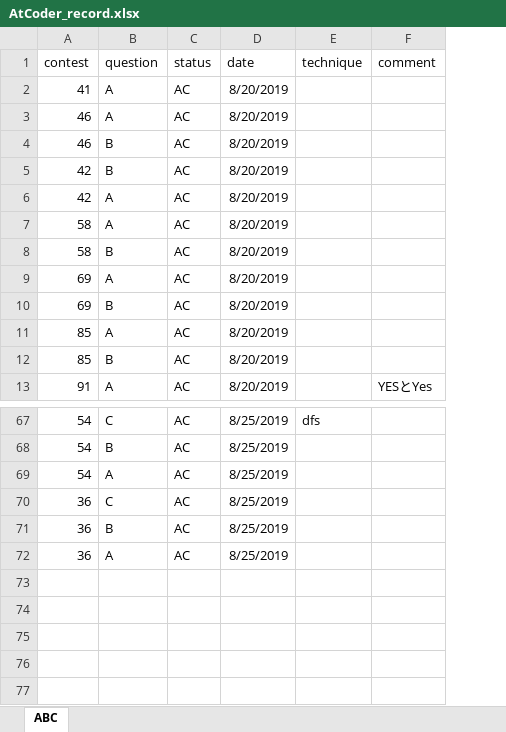
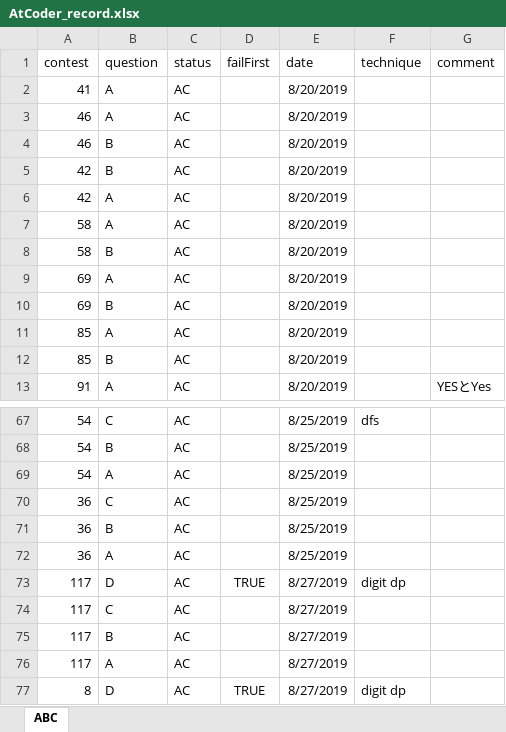
Before and after one commit to KeiShimon/AtCoder, an Excel workbook: AtCoder_record.xlsx, sheet ABC, drawn as a sheet; only a part is shown, gaps mark what is left out; values as stored, in another font and other column widths than the file's, no borders; the diff names each change by its address in the sheet, - before the commit and + after, or states it on an @@ line.

Commit message:
practice past contests

```diff
--- a/AtCoder_record.xlsx (sheet ABC)
+++ b/AtCoder_record.xlsx (sheet ABC)
+column D (failFirst), empty
+row 73: 117 | D | AC | TRUE | 8/27/2019 | digit dp
+row 74: 117 | C | AC |  | 8/27/2019
+row 75: 117 | B | AC |  | 8/27/2019
+row 76: 117 | A | AC |  | 8/27/2019
+row 77: 8 | D | AC | TRUE | 8/27/2019 | digit dp
```
Also changed, not shown: 14 other files.
